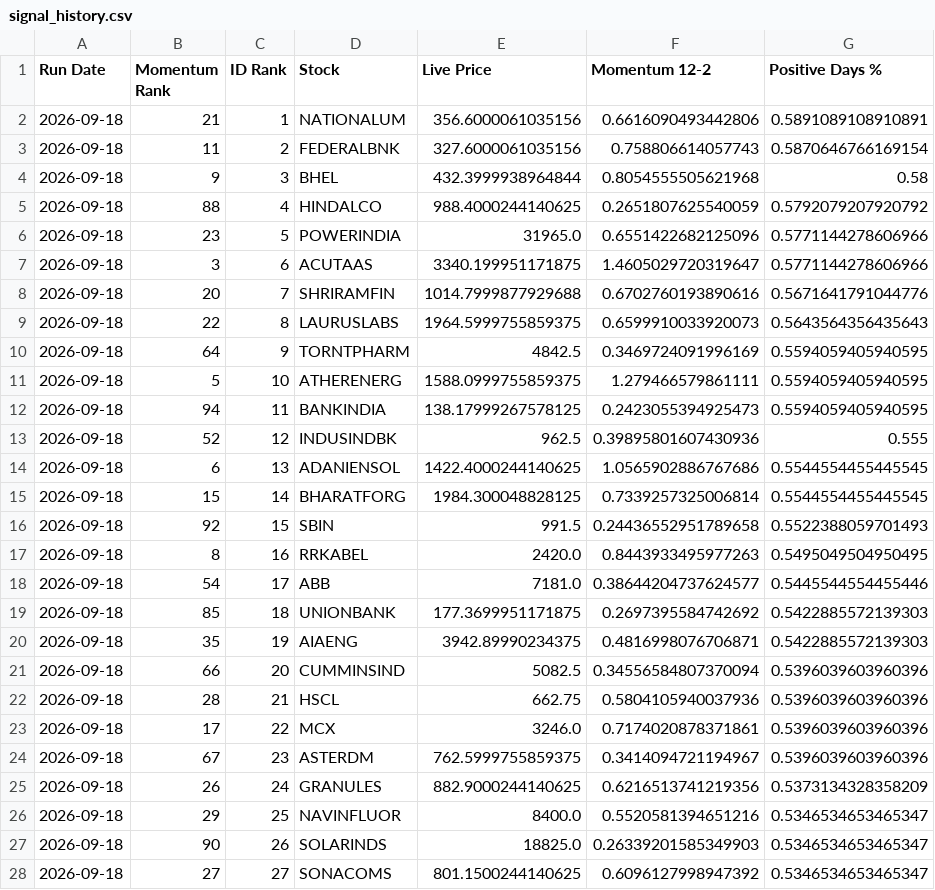
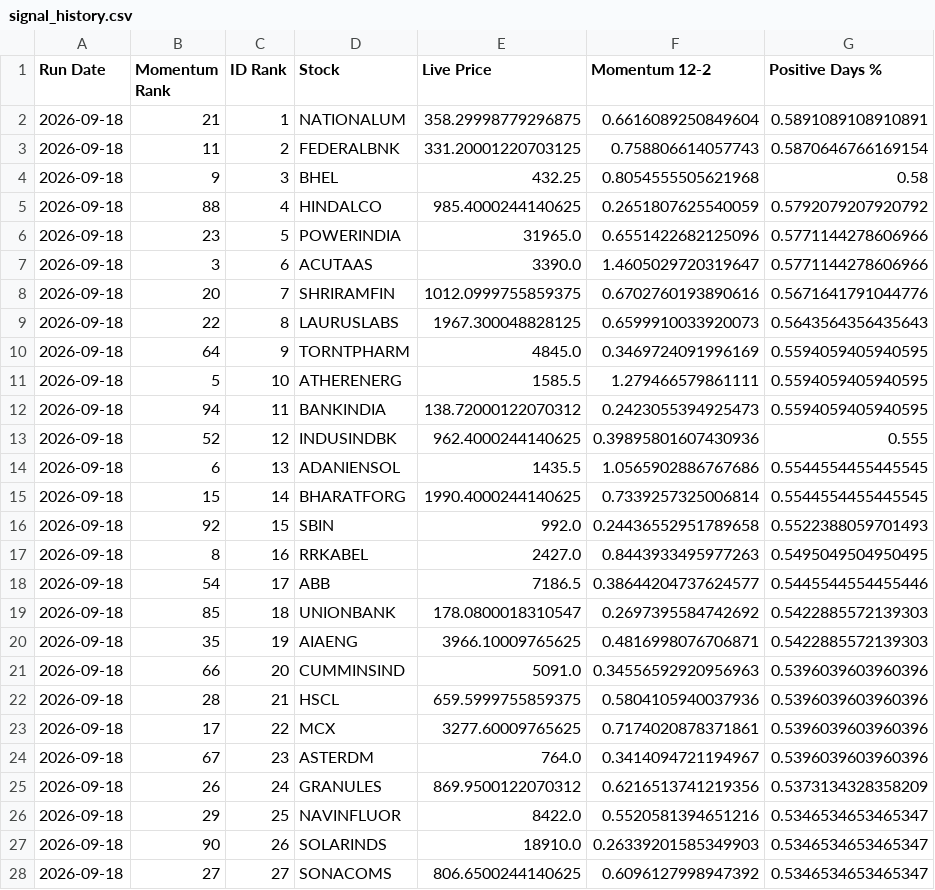
Before and after one commit to balasankar041-lang/moment, a CSV file: signal_history.csv, drawn as a sheet; only a part is shown; the diff covers the shown part only; the diff names each change by its address in the sheet, - before the commit and + after, or states it on an @@ line.

```diff
--- a/signal_history.csv
+++ b/signal_history.csv
-E2 (Live Price): 356.6000061035156
+E2 (Live Price): 358.29998779296875
-F2 (Momentum 12-2): 0.6616090493442806
+F2 (Momentum 12-2): 0.6616089250849604
-E3 (Live Price): 327.6000061035156
+E3 (Live Price): 331.20001220703125
-E4 (Live Price): 432.3999938964844
+E4 (Live Price): 432.25
-E5 (Live Price): 988.4000244140625
+E5 (Live Price): 985.4000244140625
-E7 (Live Price): 3340.199951171875
+E7 (Live Price): 3390.0
-E8 (Live Price): 1014.7999877929688
+E8 (Live Price): 1012.0999755859375
-E9 (Live Price): 1964.5999755859375
+E9 (Live Price): 1967.300048828125
-E10 (Live Price): 4842.5
+E10 (Live Price): 4845.0
-E11 (Live Price): 1588.0999755859375
+E11 (Live Price): 1585.5
-E12 (Live Price): 138.17999267578125
+E12 (Live Price): 138.72000122070312
-E13 (Live Price): 962.5
+E13 (Live Price): 962.4000244140625
-E14 (Live Price): 1422.4000244140625
+E14 (Live Price): 1435.5
-E15 (Live Price): 1984.300048828125
+E15 (Live Price): 1990.4000244140625
-E16 (Live Price): 991.5
+E16 (Live Price): 992.0
-E17 (Live Price): 2420.0
+E17 (Live Price): 2427.0
-E18 (Live Price): 7181.0
+E18 (Live Price): 7186.5
-E19 (Live Price): 177.3699951171875
+E19 (Live Price): 178.0800018310547
-E20 (Live Price): 3942.89990234375
+E20 (Live Price): 3966.10009765625
-E21 (Live Price): 5082.5
+E21 (Live Price): 5091.0
-F21 (Momentum 12-2): 0.34556584807370094
+F21 (Momentum 12-2): 0.34556592920956963
-E22 (Live Price): 662.75
+E22 (Live Price): 659.5999755859375
-E23 (Live Price): 3246.0
+E23 (Live Price): 3277.60009765625
-E24 (Live Price): 762.5999755859375
+E24 (Live Price): 764.0
-E25 (Live Price): 882.9000244140625
+E25 (Live Price): 869.9500122070312
-E26 (Live Price): 8400.0
+E26 (Live Price): 8422.0
-E27 (Live Price): 18825.0
+E27 (Live Price): 18910.0
-E28 (Live Price): 801.1500244140625
+E28 (Live Price): 806.6500244140625
```
Also changed, not shown: 27 edited cells elsewhere in this file.
